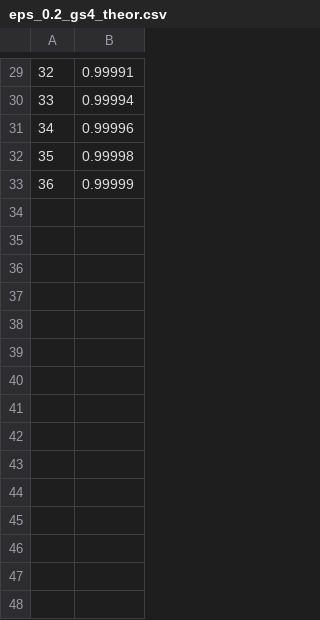
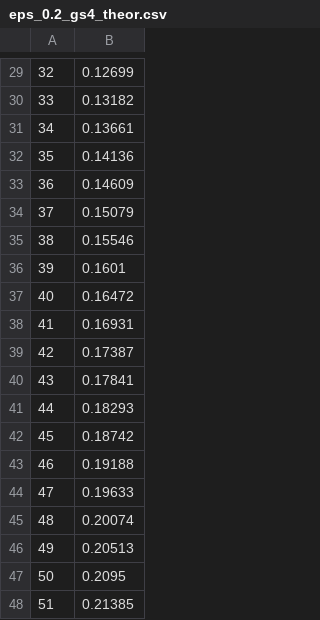
Before and after one commit to jordoC/swannack2005, a CSV file: swannack_reproduce/complex/figs/sim_num_stas/eps_0.2_gs4_theor.csv, drawn as a sheet; only a part is shown, gaps mark what is left out; the diff covers the shown part only.

```diff
--- a/swannack_reproduce/complex/figs/sim_num_stas/eps_0.2_gs4_theor.csv
+++ b/swannack_reproduce/complex/figs/sim_num_stas/eps_0.2_gs4_theor.csv
@@ -29,5 +29,20 @@
-32,0.99991
-33,0.99994
-34,0.99996
-35,0.99998
-36,0.99999
+32,0.12699
+33,0.13182
+34,0.13661
+35,0.14136
+36,0.14609
+37,0.15079
+38,0.15546
+39,0.1601
+40,0.16472
+41,0.16931
+42,0.17387
+43,0.17841
+44,0.18293
+45,0.18742
+46,0.19188
+47,0.19633
+48,0.20074
+49,0.20513
+50,0.2095
+51,0.21385
```
Also changed, not shown: 9 added rows and 28 edited cells elsewhere in this file, swannack_reproduce/complex/figs/sim_num_stas/eps_0.2_gs2_theor.csv, swannack_reproduce/complex/figs/sim_num_stas/eps_0.2_gs3_theor.csv, 8 other files.
